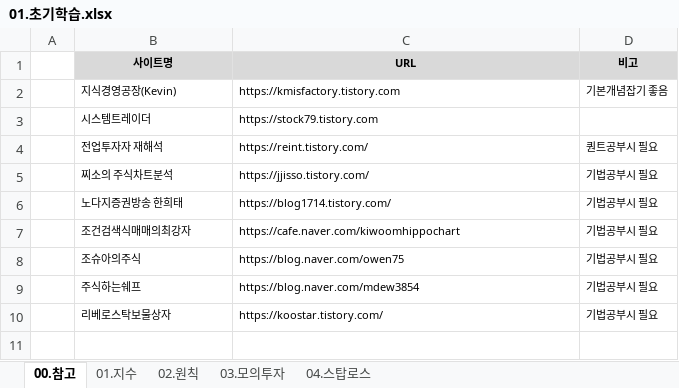
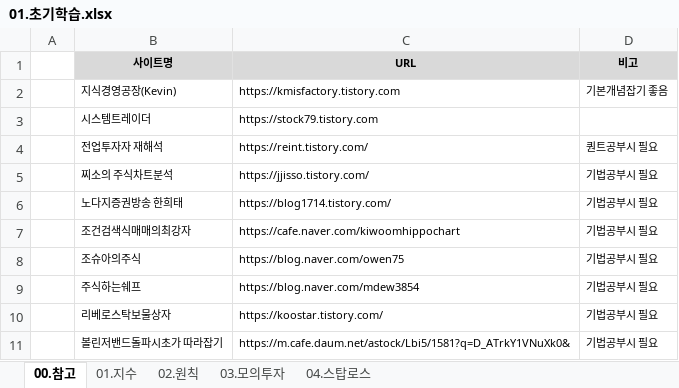
Before and after one commit to YongSoekChoeng/stocks, an Excel workbook: WorkShop/01.docs/01.초기학습.xlsx, sheet 00.참고, drawn as a sheet; values as stored, in another font and other column widths than the file's, no borders; the diff names each change by its address in the sheet, - before the commit and + after, or states it on an @@ line.

```diff
--- a/WorkShop/01.docs/01.초기학습.xlsx (sheet 00.참고)
+++ b/WorkShop/01.docs/01.초기학습.xlsx (sheet 00.참고)
+row 11:  | 볼린저밴드돌파시초가 따라잡기 | https://m.cafe.daum.net/astock/Lbi5/1581?q=D_ATrkY1VNuXk0& | 기법공부시 필요
```
